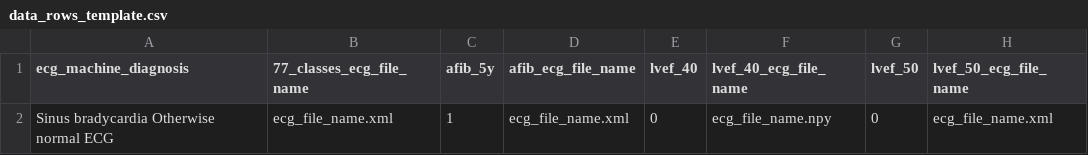
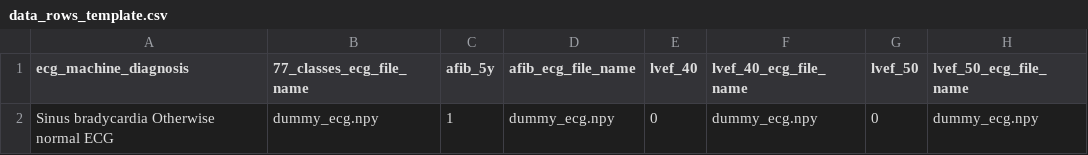
Before and after one commit to HeartWise-AI/DeepECG_Docker, a CSV file: inputs/data_rows_template.csv, drawn as a sheet.

Commit message:
fix: update ECG file references in data rows template to use dummy files for testing

```diff
--- a/inputs/data_rows_template.csv
+++ b/inputs/data_rows_template.csv
@@ -1,2 +1,2 @@
 ecg_machine_diagnosis,77_classes_ecg_file_name,afib_5y,afib_ecg_file_name,lvef_40,lvef_40_ecg_file_name,lvef_50,lvef_50_ecg_file_name
-Sinus bradycardia Otherwise normal ECG,ecg_file_name.xml,1,ecg_file_name.xml,0,ecg_file_name.npy,0,ecg_file_name.xml
+Sinus bradycardia Otherwise normal ECG,dummy_ecg.npy,1,dummy_ecg.npy,0,dummy_ecg.npy,0,dummy_ecg.npy
```
